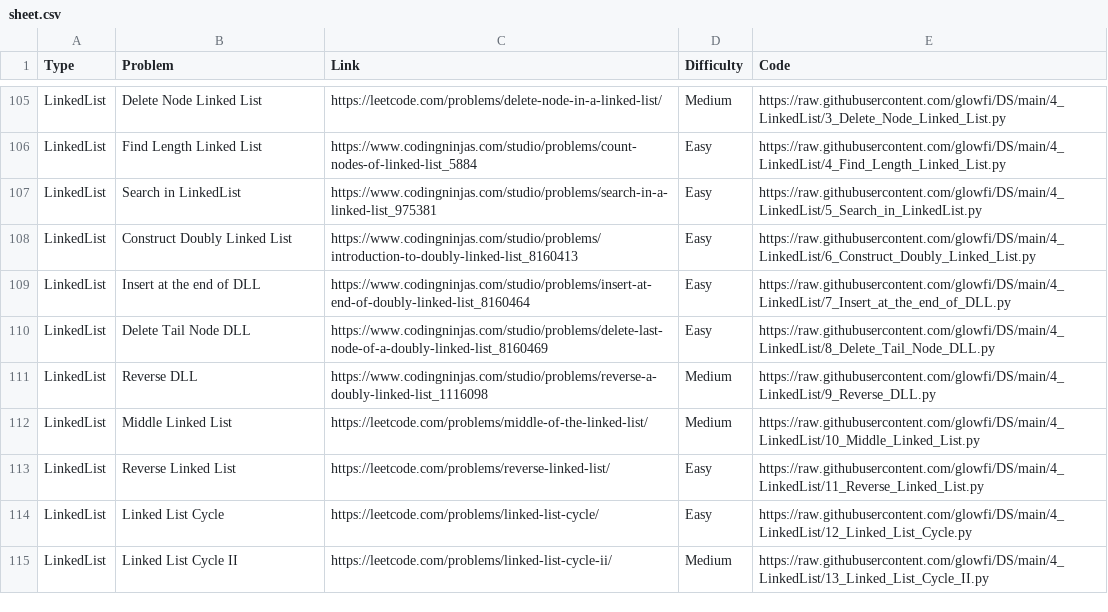
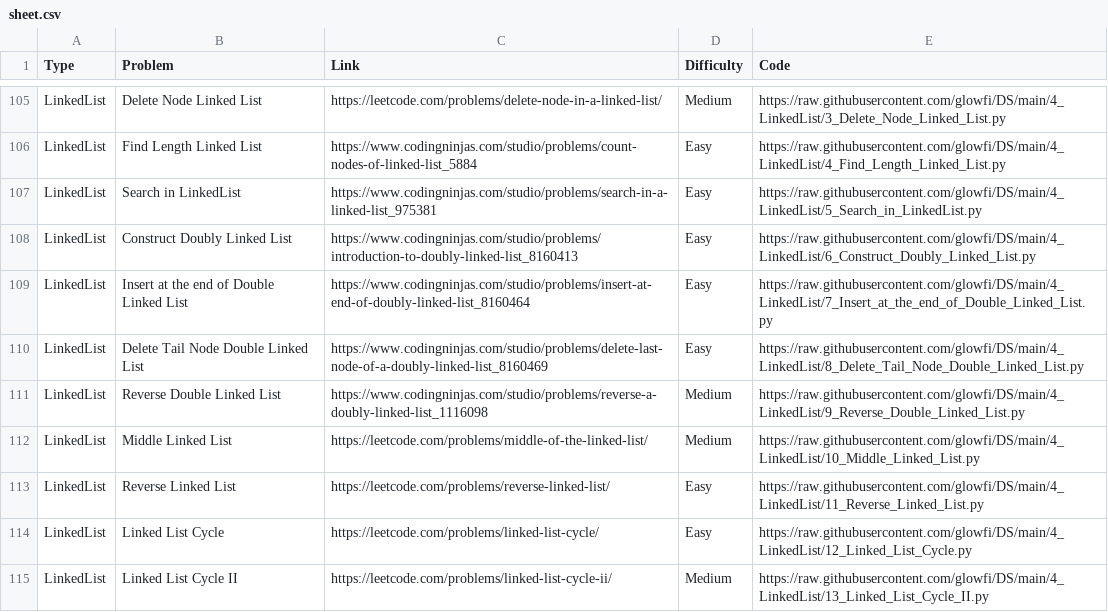
Before and after one commit to glowfi/DS, a CSV file: sheet.csv, drawn as a sheet; only a part is shown, gaps mark what is left out; the diff covers the shown part only.

```diff
--- a/sheet.csv
+++ b/sheet.csv
@@ -108,5 +108,5 @@ LinkedList,Search in LinkedList,https://www.codingninjas.com/studio/problems/sea
 LinkedList,Construct Doubly Linked List,https://www.codingninjas.com/studio/problems/introduction-to-doubly-linked-list_8160413,Easy,https://raw.githubusercontent.com/glowfi/DS/main/4_LinkedList/6_Construct_Doubly_Linked_List.py
-LinkedList,Insert at the end of DLL,https://www.codingninjas.com/studio/problems/insert-at-end-of-doubly-linked-list_8160464,Easy,https://raw.githubusercontent.com/glowfi/DS/main/4_LinkedList/7_Insert_at_the_end_of_DLL.py
-LinkedList,Delete Tail Node DLL,https://www.codingninjas.com/studio/problems/delete-last-node-of-a-doubly-linked-list_8160469,Easy,https://raw.githubusercontent.com/glowfi/DS/main/4_LinkedList/8_Delete_Tail_Node_DLL.py
-LinkedList,Reverse DLL,https://www.codingninjas.com/studio/problems/reverse-a-doubly-linked-list_1116098,Medium,https://raw.githubusercontent.com/glowfi/DS/main/4_LinkedList/9_Reverse_DLL.py
+LinkedList,Insert at the end of Double Linked List,https://www.codingninjas.com/studio/problems/insert-at-end-of-doubly-linked-list_8160464,Easy,https://raw.githubusercontent.com/glowfi/DS/main/4_LinkedList/7_Insert_at_the_end_of_Double_Linked_List.py
+LinkedList,Delete Tail Node Double Linked List,https://www.codingninjas.com/studio/problems/delete-last-node-of-a-doubly-linked-list_8160469,Easy,https://raw.githubusercontent.com/glowfi/DS/main/4_LinkedList/8_Delete_Tail_Node_Double_Linked_List.py
+LinkedList,Reverse Double Linked List,https://www.codingninjas.com/studio/problems/reverse-a-doubly-linked-list_1116098,Medium,https://raw.githubusercontent.com/glowfi/DS/main/4_LinkedList/9_Reverse_Double_Linked_List.py
 LinkedList,Middle Linked List,https://leetcode.com/problems/middle-of-the-linked-list/,Medium,https://raw.githubusercontent.com/glowfi/DS/main/4_LinkedList/10_Middle_Linked_List.py
```
Also changed, not shown: 28 edited cells elsewhere in this file, 20 other files.
